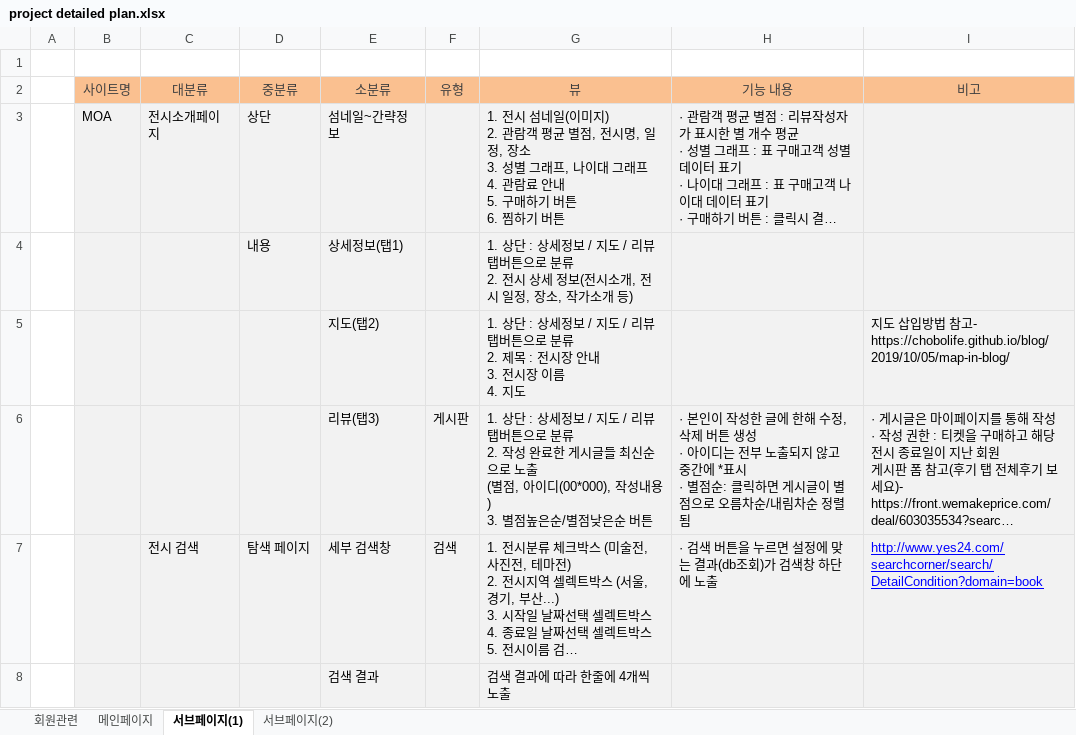
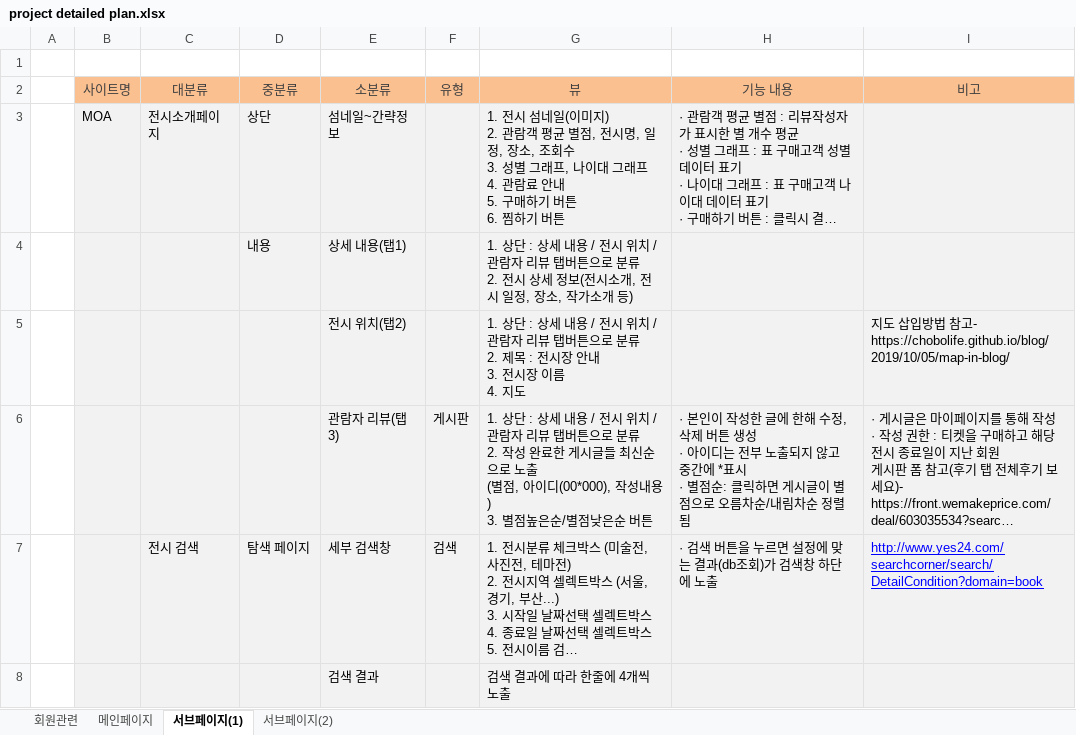
Before and after one commit to hsyeun/project, an Excel workbook: plan/project detailed plan.xlsx, sheet 서브페이지(1), drawn as a sheet; long unchanged cells end in …; values as stored, in another font and other column widths than the file's, no borders; charts and pictures not drawn; ↵ is a line break in a cell; the diff names each change by its address in the sheet, - before the commit and + after, or states it on an @@ line.

Commit message:
detail

```diff
--- a/plan/project detailed plan.xlsx (sheet 서브페이지(1))
+++ b/plan/project detailed plan.xlsx (sheet 서브페이지(1))
-G3 (뷰): …정, 장소 ↵ 3. 성별…
+G3 (뷰): …정, 장소, 조회수 ↵ 3. 성별…
-E4 (소분류): 상세정보(탭1)
+E4 (소분류): 상세 내용(탭1)
-G4 (뷰): …: 상세정보 / 지도 / 리뷰 탭…
+G4 (뷰): …: 상세 내용 / 전시 위치 / 관람자 리뷰 탭…
-E5 (소분류): 지도(탭2)
+E5 (소분류): 전시 위치(탭2)
-G5 (뷰): …: 상세정보 / 지도 / 리뷰 탭…
+G5 (뷰): …: 상세 내용 / 전시 위치 / 관람자 리뷰 탭…
-E6 (소분류): 리뷰(탭3)
+E6 (소분류): 관람자 리뷰(탭3)
-G6 (뷰): …: 상세정보 / 지도 / 리뷰 탭…
+G6 (뷰): …: 상세 내용 / 전시 위치 / 관람자 리뷰 탭…
```
Also changed, not shown: charts or pictures.
